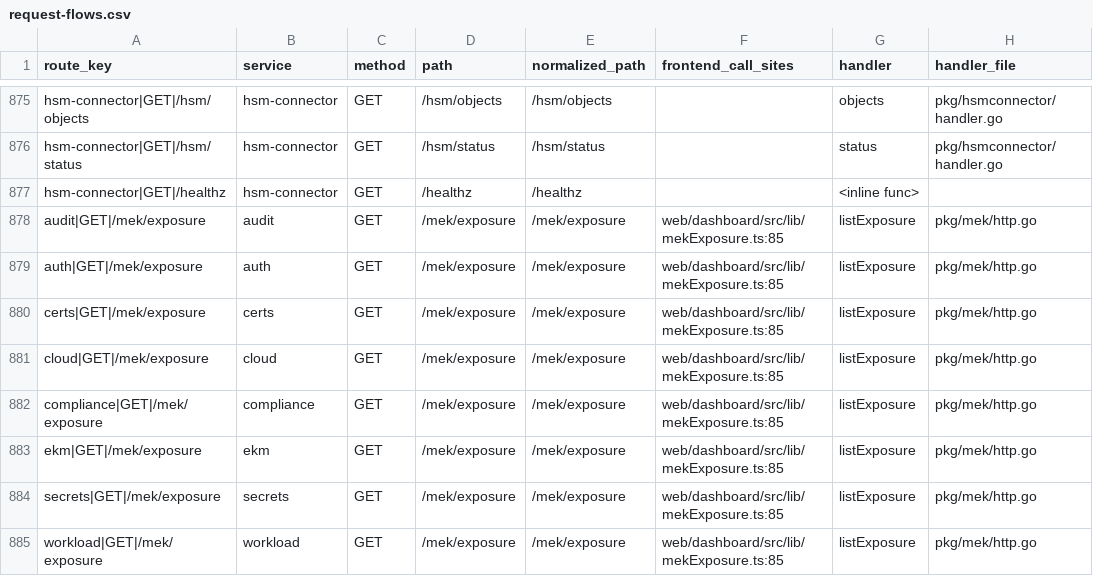
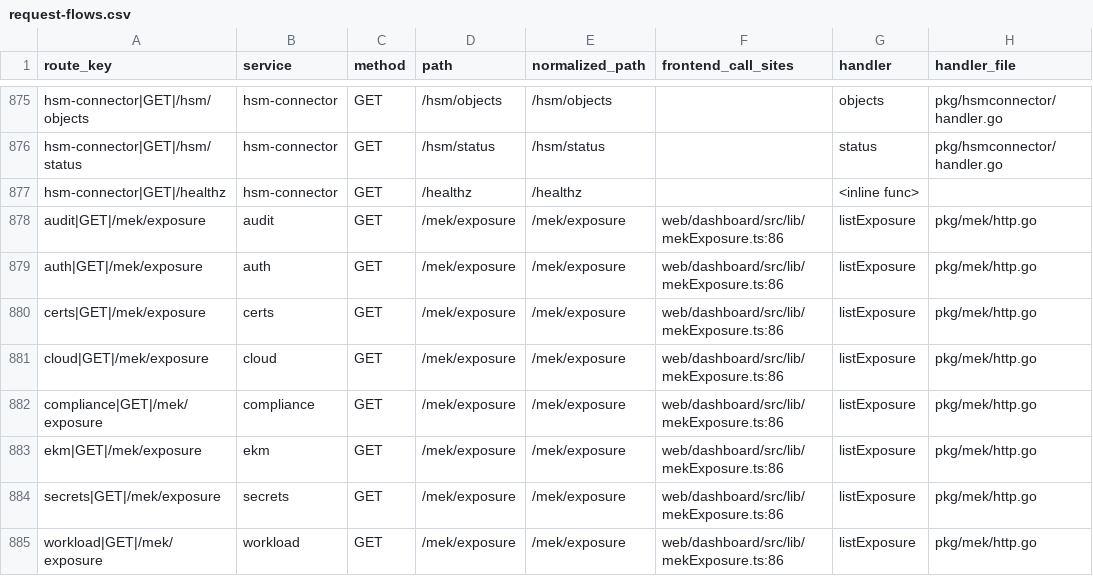
Before and after one commit to nishanttrana/KMSBeta, a CSV file: docs/generated/request-flows.csv, drawn as a sheet; only a part is shown, gaps mark what is left out; the diff covers the shown part only; the diff names each change by its address in the sheet, - before the commit and + after, or states it on an @@ line.

```diff
--- a/docs/generated/request-flows.csv
+++ b/docs/generated/request-flows.csv
-F878:F885 (frontend_call_sites): web/dashboard/src/lib/mekExposure.ts:85
+F878:F885 (frontend_call_sites): web/dashboard/src/lib/mekExposure.ts:86
```
Also changed, not shown: 83 edited cells elsewhere in this file, docs/generated/frontend-calls.csv, 25 other files.
